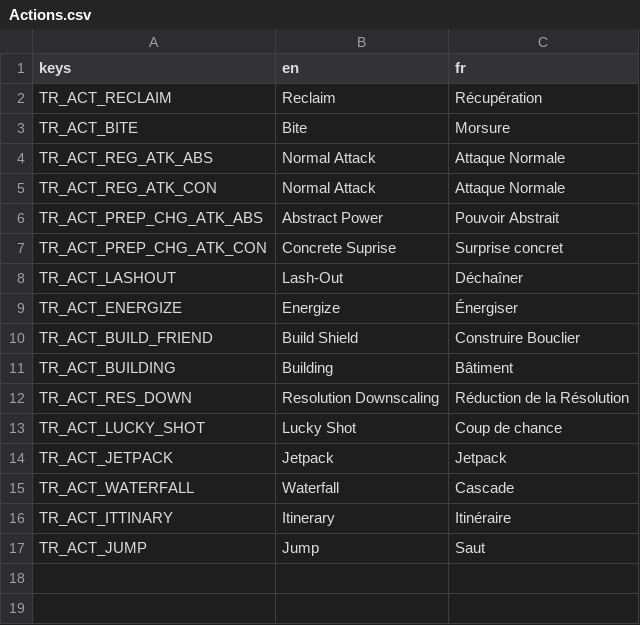
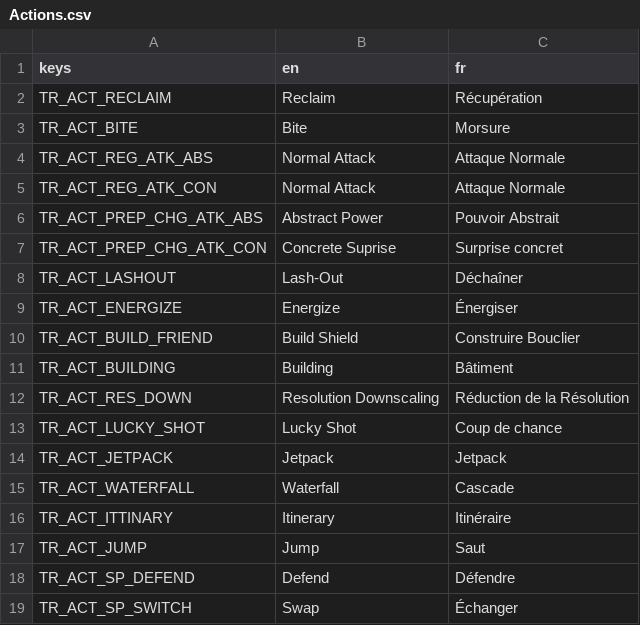
Before and after one commit to nathannino/switch-ups-proto-public, a CSV file: switch-ups-godot/translations/Actions.csv, drawn as a sheet.

```diff
--- a/switch-ups-godot/translations/Actions.csv
+++ b/switch-ups-godot/translations/Actions.csv
@@ -17 +17,3 @@ TR_ACT_ITTINARY;Itinerary;Itinéraire
 TR_ACT_JUMP;Jump;Saut
+TR_ACT_SP_DEFEND;Defend;Défendre
+TR_ACT_SP_SWITCH;Swap;Échanger
```
Also changed, not shown: switch-ups-godot/translations/Main.csv, 20 other files.
